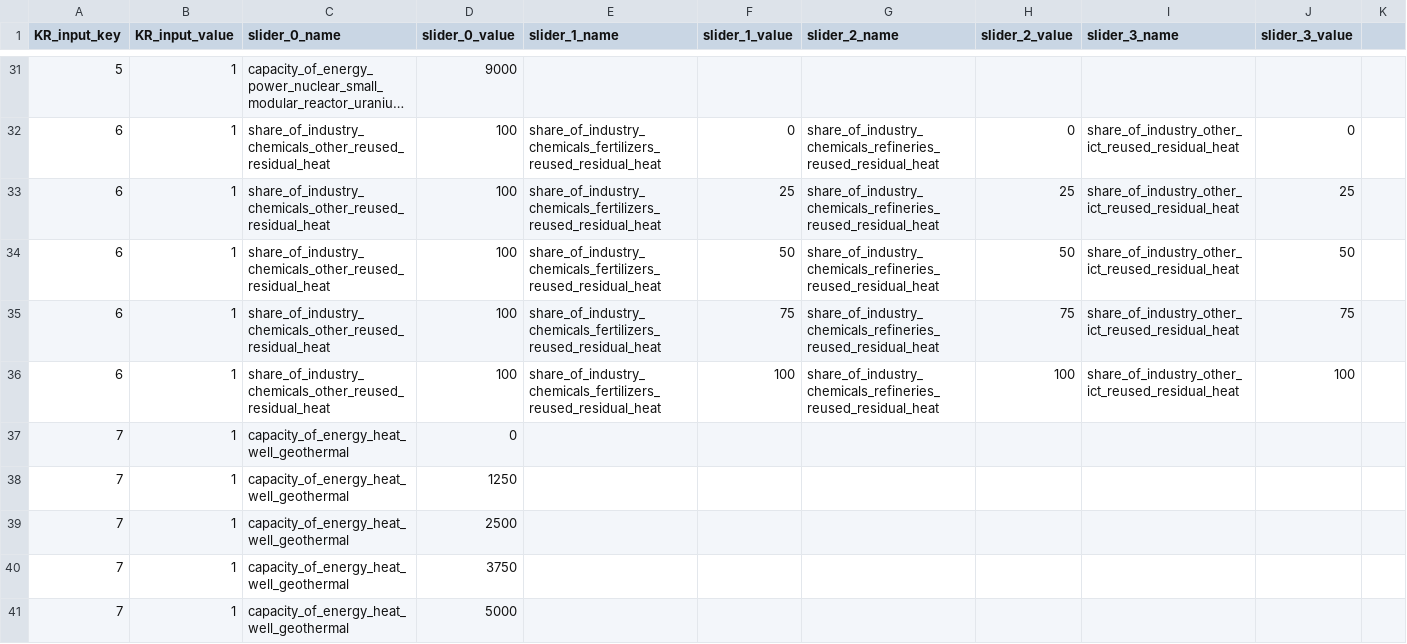
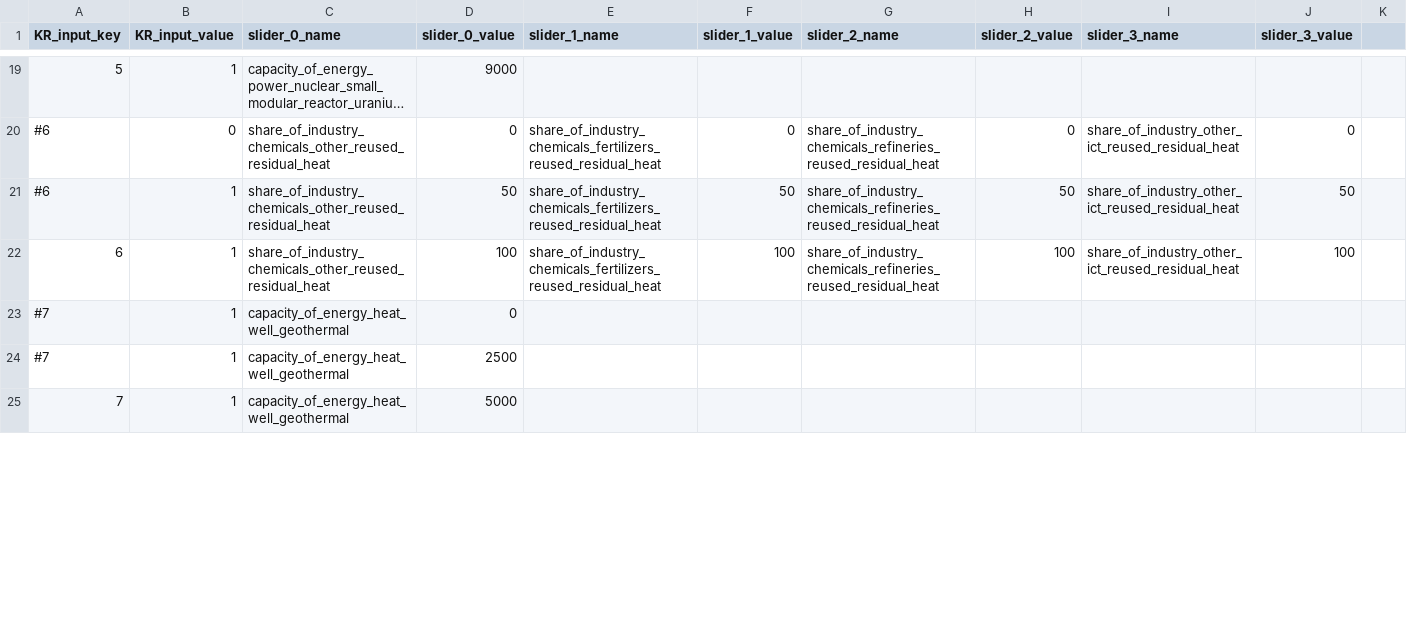
Before and after one commit to quintel/klimaatraadplegingstool, a CSV file: config/input_mapping.csv, drawn as a sheet; only a part is shown, gaps mark what is left out; long unchanged cells end in …; removed rows and columns are numbered as before the commit, all else as after; the diff covers the shown part only; the diff names each change by its address in the sheet, - before the commit and + after, or states it on an @@ line.

Commit message:
updated full load hours and input table

```diff
--- a/config/input_mapping.csv
+++ b/config/input_mapping.csv
-A20 (KR_input_key): 6
+A20 (KR_input_key): #6
-B20 (KR_input_value): 1
+B20 (KR_input_value): 0
-D20 (slider_0_value): 100
+D20 (slider_0_value): 0
-row 33: 6 | 1 | share_of_industry_chemicals_other_reused_residual_heat | 100 | share_of_industry_chemicals_fertilizers_reused_residual_heat | 25 | share_of_industry_chemicals_refineries_reused_residual_heat | 25 | share_of_industry_other_ict_reused_residual_heat | 25
-A21 (KR_input_key): 6
+A21 (KR_input_key): #6
-D21 (slider_0_value): 100
+D21 (slider_0_value): 50
-row 35: 6 | 1 | share_of_industry_chemicals_other_reused_residual_heat | 100 | share_of_industry_chemicals_fertilizers_reused_residual_heat | 75 | share_of_industry_chemicals_refineries_reused_residual_heat | 75 | share_of_industry_other_ict_reused_residual_heat | 75
-A23 (KR_input_key): 7
+A23 (KR_input_key): #7
-row 38: 7 | 1 | capacity_of_energy_heat_well_geothermal | 1250
-A24 (KR_input_key): 7
+A24 (KR_input_key): #7
-row 40: 7 | 1 | capacity_of_energy_heat_well_geothermal | 3750
```
Also changed, not shown: 16 removed rows and 16 edited cells elsewhere in this file, config/supply_and_savings.csv, 1 other file.
